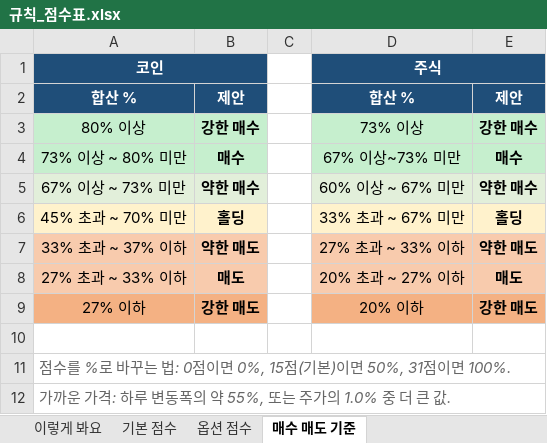
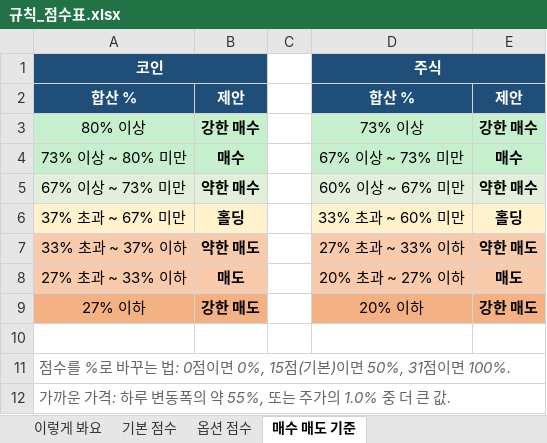
Before and after one commit to placideminent/trade-advisor, an Excel workbook: 규칙_점수표.xlsx, sheet 매수 매도 기준, drawn as a sheet; values as stored, in another font and other column widths than the file's, no borders; the diff names each change by its address in the sheet, - before the commit and + after, or states it on an @@ line.

```diff
--- a/규칙_점수표.xlsx (sheet 매수 매도 기준)
+++ b/규칙_점수표.xlsx (sheet 매수 매도 기준)
-D4: 67% 이상~73% 미만
+D4: 67% 이상 ~ 73% 미만
-A6: 45% 초과 ~ 70% 미만
+A6: 37% 초과 ~ 67% 미만
-D6: 33% 초과 ~ 67% 미만
+D6: 33% 초과 ~ 60% 미만
```
Also changed, not shown: sheet 기본 점수, sheet 이렇게 봐요, 2 other files.
